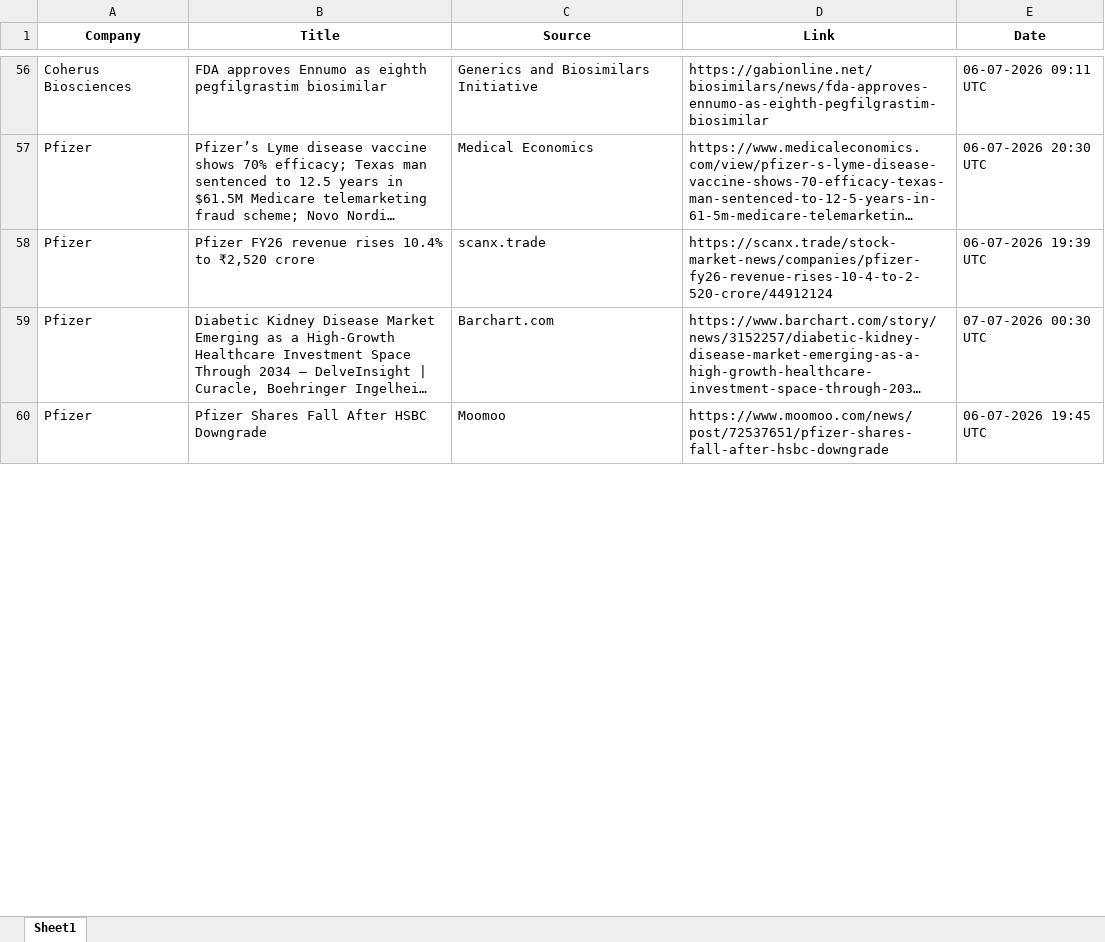
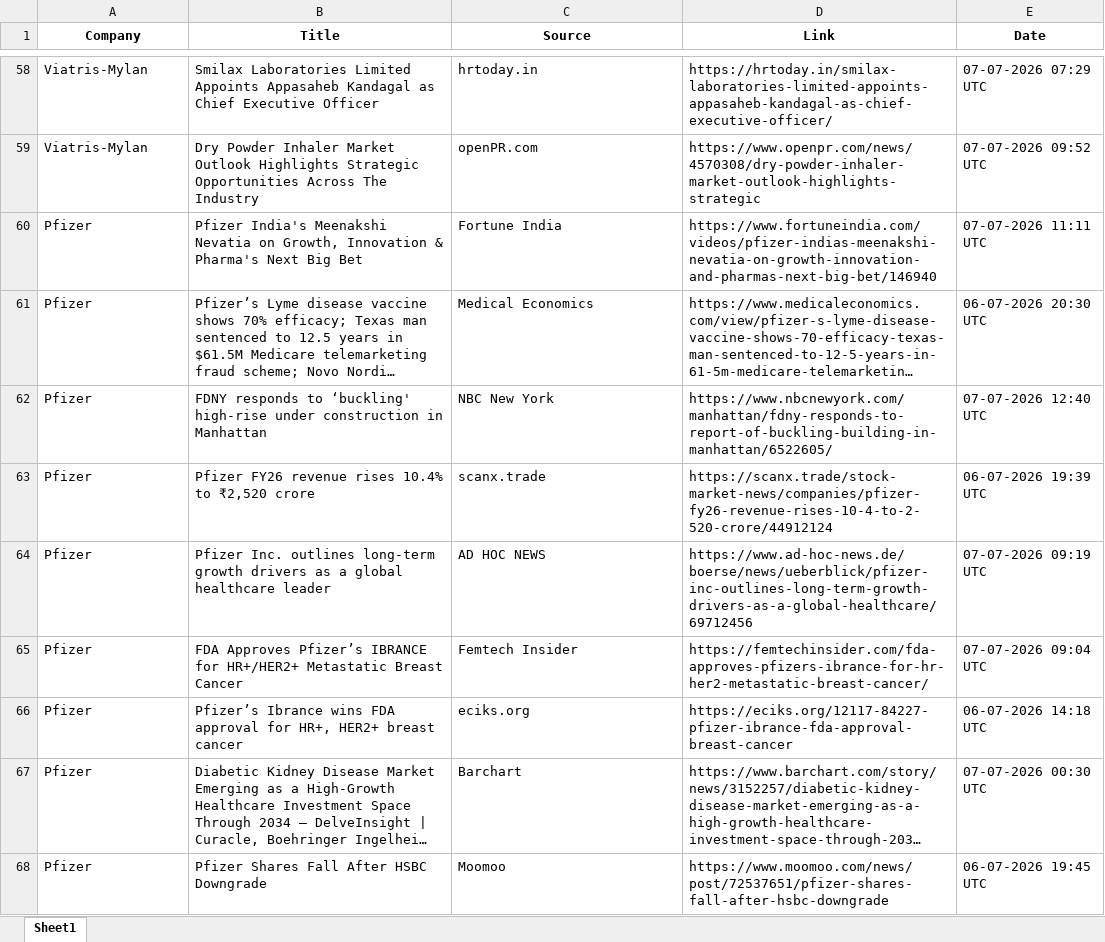
Before and after one commit to synapseKrishna/Ved, an Excel workbook: news_results_raw.xlsx, sheet Sheet1, drawn as a sheet; only a part is shown, gaps mark what is left out; long unchanged cells end in …; values as stored, in another font and other column widths than the file's, no borders; removed rows and columns are numbered as before the commit, all else as after; the diff covers the shown part only; the diff names each change by its address in the sheet, - before the commit and + after, or states it on an @@ line.

```diff
--- a/news_results_raw.xlsx (sheet Sheet1)
+++ b/news_results_raw.xlsx (sheet Sheet1)
-row 56: Coherus Biosciences | FDA approves Ennumo as eighth pegfilgrastim biosimilar | Generics and Biosimilars Initiative | https://gabionline.net/biosimilars/news/fda-approves-ennumo-as-eighth-pegfilgrastim-biosimilar | 06-07-2026 09:11 UTC
+row 58: Viatris-Mylan | Smilax Laboratories Limited Appoints Appasaheb Kandagal as Chief Executive Officer | hrtoday.in | https://hrtoday.in/smilax-laboratories-limited-appoints-appasaheb-kandagal-as-chief-executive-officer/ | 07-07-2026 07:29 UTC
+row 59: Viatris-Mylan | Dry Powder Inhaler Market Outlook Highlights Strategic Opportunities Across The Industry | openPR.com | https://www.openpr.com/news/4570308/dry-powder-inhaler-market-outlook-highlights-strategic | 07-07-2026 09:52 UTC
+row 60: Pfizer | Pfizer India's Meenakshi Nevatia on Growth, Innovation & Pharma's Next Big Bet | Fortune India | https://www.fortuneindia.com/videos/pfizer-indias-meenakshi-nevatia-on-growth-innovation-and-pharmas-next-big-bet/146940 | 07-07-2026 11:11 UTC
+row 62: Pfizer | FDNY responds to ‘buckling' high-rise under construction in Manhattan | NBC New York | https://www.nbcnewyork.com/manhattan/fdny-responds-to-report-of-buckling-building-in-manhattan/6522605/ | 07-07-2026 12:40 UTC
+row 64: Pfizer | Pfizer Inc. outlines long-term growth drivers as a global healthcare leader | AD HOC NEWS | https://www.ad-hoc-news.de/boerse/news/ueberblick/pfizer-inc-outlines-long-term-growth-drivers-as-a-global-healthcare/69712456 | 07-07-2026 09:19 UTC
+row 65: Pfizer | FDA Approves Pfizer’s IBRANCE for HR+/HER2+ Metastatic Breast Cancer | Femtech Insider | https://femtechinsider.com/fda-approves-pfizers-ibrance-for-hr-her2-metastatic-breast-cancer/ | 07-07-2026 09:04 UTC
+row 66: Pfizer | Pfizer’s Ibrance wins FDA approval for HR+, HER2+ breast cancer | eciks.org | https://eciks.org/12117-84227-pfizer-ibrance-fda-approval-breast-cancer | 06-07-2026 14:18 UTC
-C67 (Source): Barchart.com
+C67 (Source): Barchart
```
Also changed, not shown: 50 added rows, 37 removed rows, 3 moved rows and 156 edited cells elsewhere in this sheet, news_results.xlsx.
